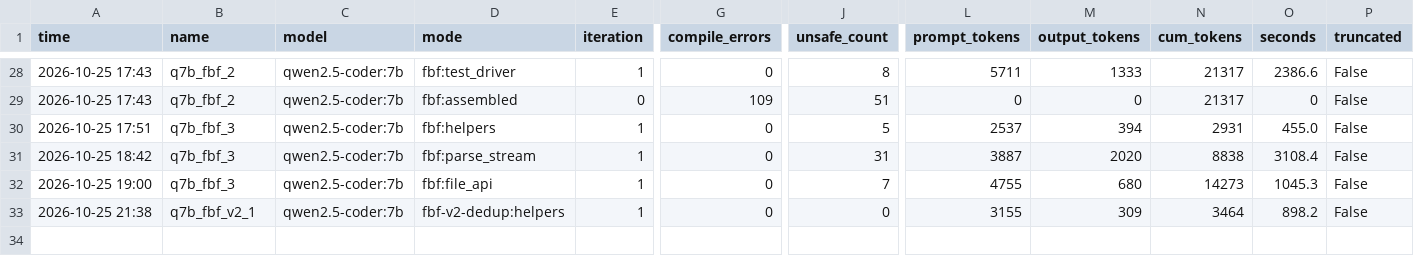
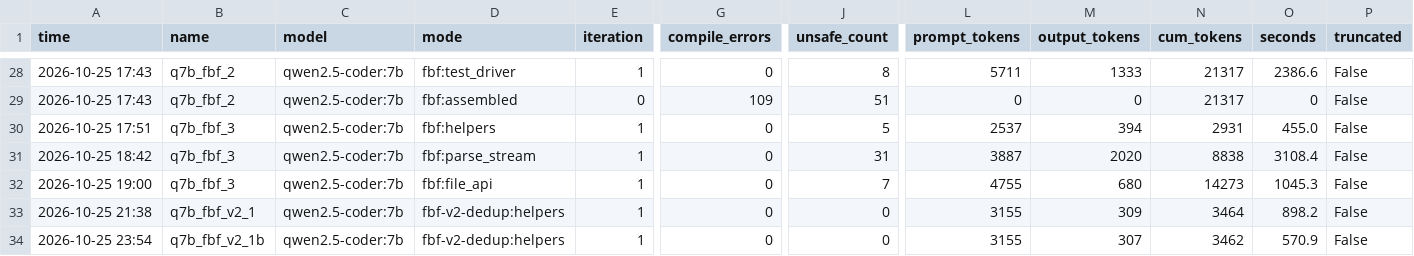
Before and after one commit to JashithaDesu/LLM-lab-rust-, a CSV file: results.csv, drawn as a sheet; only a part is shown, gaps mark what is left out; rows hold the shown columns only; the diff names each change by its address in the sheet, - before the commit and + after, or states it on an @@ line.

```diff
--- a/results.csv
+++ b/results.csv
+row 34: 2026-10-25 23:54 | q7b_fbf_v2_1b | qwen2.5-coder:7b | fbf-v2-dedup:helpers | 1 | 0 | 0 | 3155 | 307 | 3462 | 570.9 | False
```
Also changed, not shown: 1 other file.
